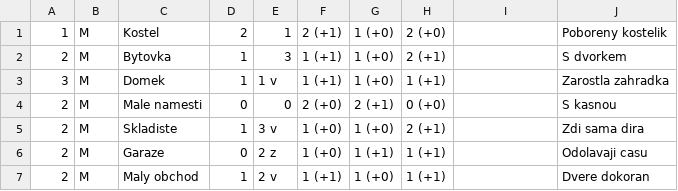
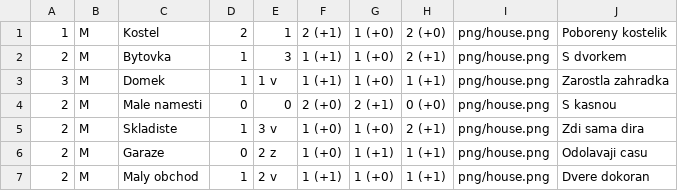
Before and after one commit to gdarai/cardgames, a CSV file: zombies_2/cards/csv_mista.csv, drawn as a sheet.

Commit message:
zombies 2 part 2

```diff
--- a/zombies_2/cards/csv_mista.csv
+++ b/zombies_2/cards/csv_mista.csv
@@ -1,7 +1,7 @@
-1,M,Kostel,2,1,2 (+1),1 (+0),2 (+0),,Poboreny kostelik
-2,M,Bytovka,1,3,1 (+1),1 (+0),2 (+1),,S dvorkem
-3,M,Domek,1,1 v,1 (+1),1 (+0),1 (+1),,Zarostla zahradka
-2,M,Male namesti,0,0,2 (+0),2 (+1),0 (+0),,S kasnou
-2,M,Skladiste,1,3 v,1 (+0),1 (+0),2 (+1),,Zdi sama dira
-2,M,Garaze,0,2 z,1 (+0),1 (+1),1 (+1),,Odolavaji casu
-2,M,Maly obchod,1,2 v,1 (+1),1 (+0),1 (+1),,Dvere dokoran
+1,M,Kostel,2,1,2 (+1),1 (+0),2 (+0),png/house.png,Poboreny kostelik
+2,M,Bytovka,1,3,1 (+1),1 (+0),2 (+1),png/house.png,S dvorkem
+3,M,Domek,1,1 v,1 (+1),1 (+0),1 (+1),png/house.png,Zarostla zahradka
+2,M,Male namesti,0,0,2 (+0),2 (+1),0 (+0),png/house.png,S kasnou
+2,M,Skladiste,1,3 v,1 (+0),1 (+0),2 (+1),png/house.png,Zdi sama dira
+2,M,Garaze,0,2 z,1 (+0),1 (+1),1 (+1),png/house.png,Odolavaji casu
+2,M,Maly obchod,1,2 v,1 (+1),1 (+0),1 (+1),png/house.png,Dvere dokoran
```
Also changed, not shown: zombies_2/cards/csv_zombici.csv, 17 other files.
